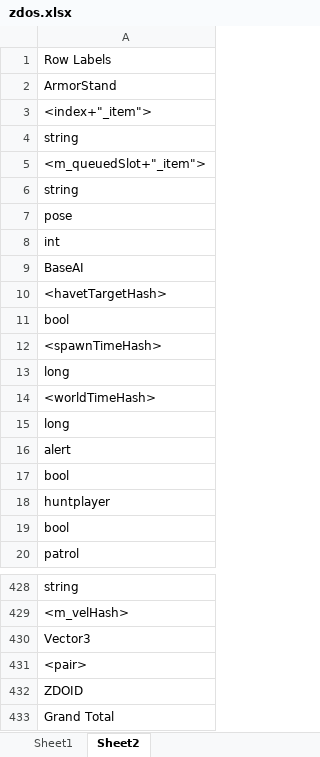
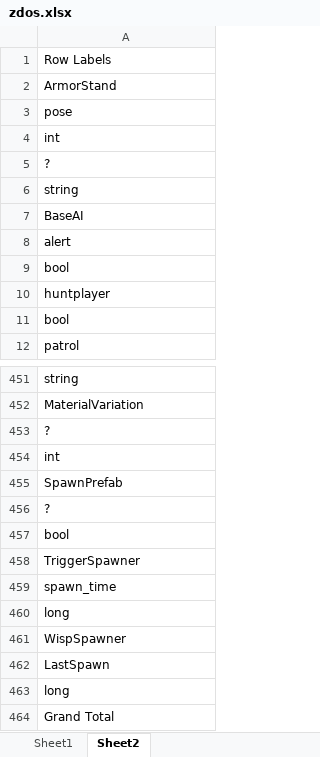
Before and after one commit to ricosolana/Valhalla, an Excel workbook: docs/zdos.xlsx, sheet Sheet2, drawn as a sheet; only a part is shown, gaps mark what is left out; values as stored, in another font and other column widths than the file's, no borders; removed rows and columns are numbered as before the commit, all else as after; the diff covers the shown part only; the diff names each change by its address in the sheet, - before the commit and + after, or states it on an @@ line.

```diff
--- a/docs/zdos.xlsx (sheet Sheet2)
+++ b/docs/zdos.xlsx (sheet Sheet2)
-row 3: <index+"_item">
-row 5: <m_queuedSlot+"_item">
-row 6: string
+row 118: string
+row 5: ?
-row 4: string
+row 6: string
-row 10: <havetTargetHash>
-row 11: bool
+row 21: bool
-row 12: <spawnTimeHash>
-row 13: long
+row 25: long
-row 14: <worldTimeHash>
-row 15: long
+row 148: long
-A452: <m_velHash>
+A452: MaterialVariation
-A453: Vector3
+A453: ?
-A454: <pair>
+A454: int
-A455: ZDOID
+A455: SpawnPrefab
+row 456: ?
+row 457: bool
+row 458: TriggerSpawner
+row 459: spawn_time
+row 460: long
+row 461: WispSpawner
+row 462: LastSpawn
+row 463: long
```
Also changed, not shown: 44 added rows, 17 removed rows, 18 moved rows and 13 edited cells elsewhere in this sheet, 5 other files.
